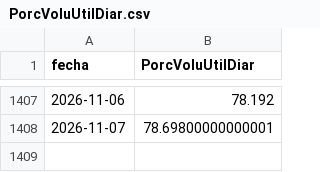
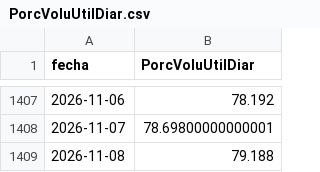
Before and after one commit to julianordonez2005/VatioPlan, a CSV file: data/PorcVoluUtilDiar.csv, drawn as a sheet; only a part is shown, gaps mark what is left out.

```diff
--- a/data/PorcVoluUtilDiar.csv
+++ b/data/PorcVoluUtilDiar.csv
@@ -1408 +1408,2 @@ fecha,PorcVoluUtilDiar
 2026-11-07,78.69800000000001
+2026-11-08,79.188
```
Also changed, not shown: data/AporEner.csv, data/precio_bolsa.csv, 16 other files.
